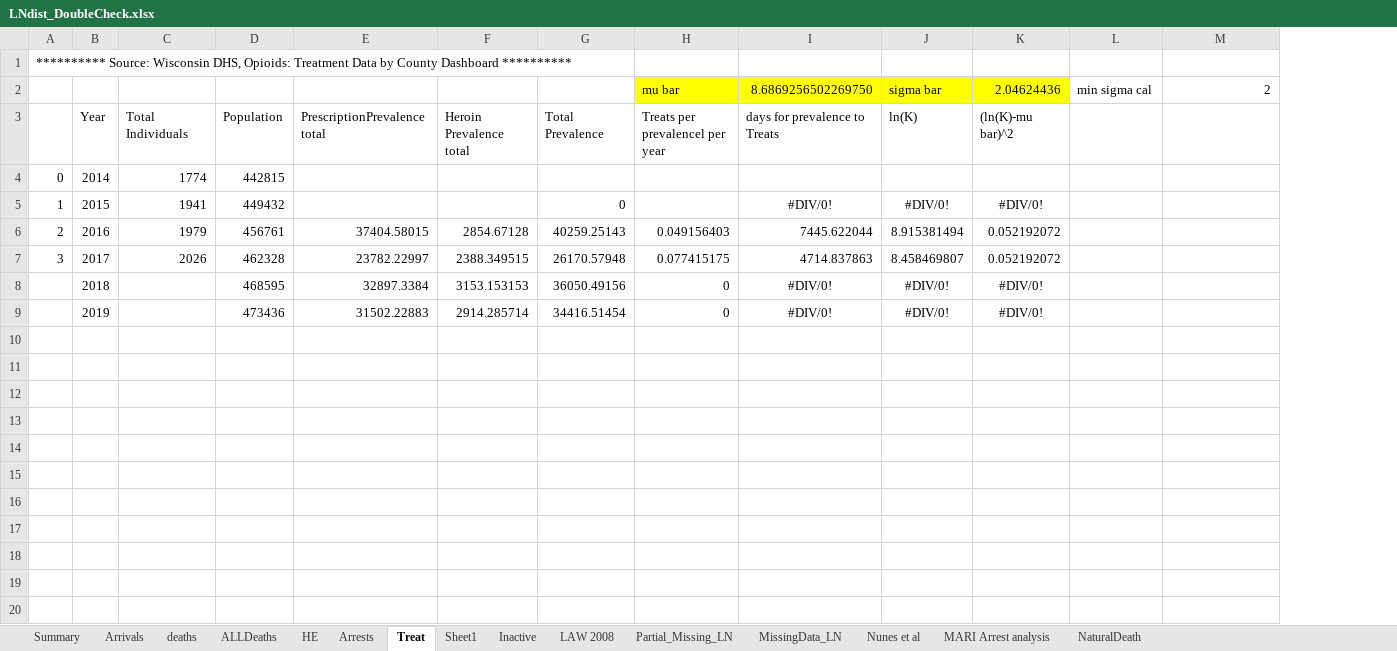
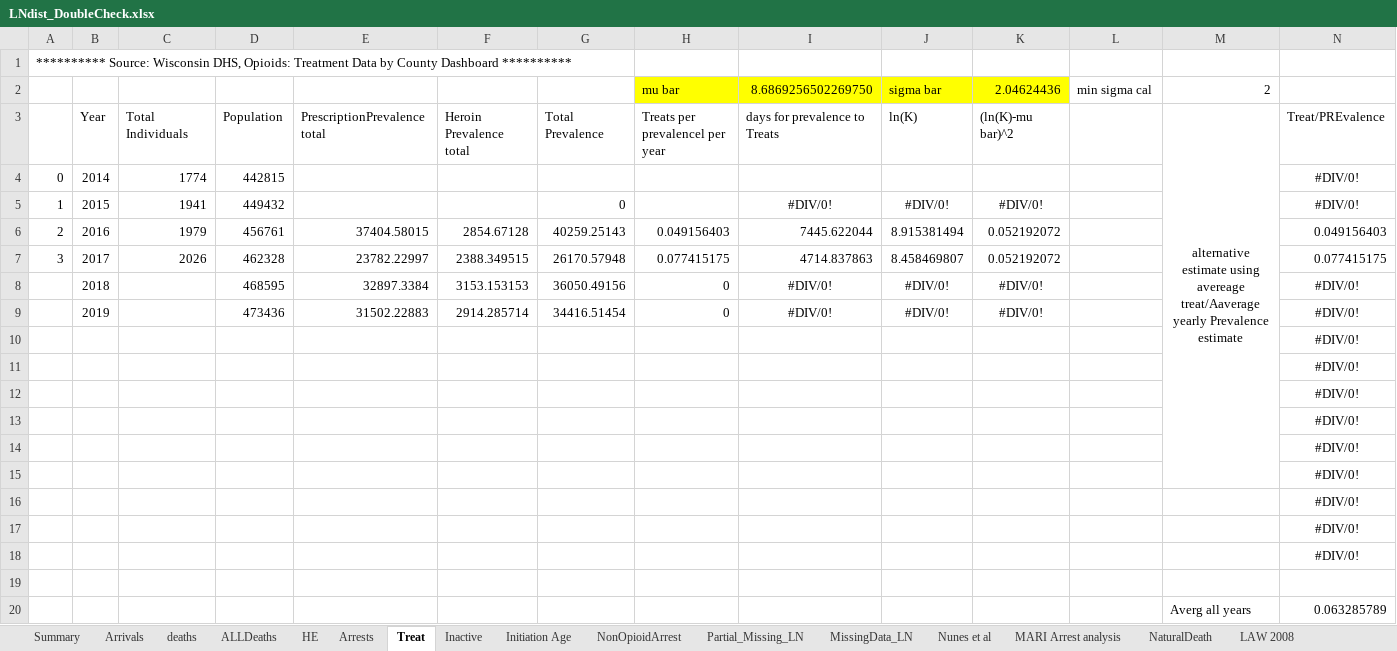
Before and after one commit to vmwhite/DES-Paper-Data-and-Analysis-2025, an Excel workbook: Data_Sources/LNdist_DoubleCheck.xlsx, sheet Treat, drawn as a sheet; values as stored, in another font and other column widths than the file's, no borders; the diff names each change by its address in the sheet, - before the commit and + after, or states it on an @@ line.

```diff
--- a/Data_Sources/LNdist_DoubleCheck.xlsx (sheet Treat)
+++ b/Data_Sources/LNdist_DoubleCheck.xlsx (sheet Treat)
-sheet tab: Sheet1
+sheet tab: NonOpioidArrest
+sheet tab: Initiation Age
@@ sheet tab order changed: Summary | Arrivals | deaths | ALLDeaths | HE | Arrests | Treat | Inactive | Initiation Age | NonOpioidArrest | Partial_Missing_LN | MissingData_LN | Nunes et al | MARI Arrest analysis | NaturalDeath | LAW 2008 @@
+column N, rows 3-9: Treat/PREvalence | #DIV/0! | #DIV/0! | 0.049156403 | 0.077415175 | #DIV/0! | #DIV/0!
-M3: (empty)
+M3: alternative estimate using avereage treat/Aaverage yearly Prevalence estimate
+M3:M15 merged
+row 10:  |  |  |  |  |  |  |  |  |  |  |  |  | #DIV/0!
+row 11:  |  |  |  |  |  |  |  |  |  |  |  |  | #DIV/0!
+row 12:  |  |  |  |  |  |  |  |  |  |  |  |  | #DIV/0!
+row 13:  |  |  |  |  |  |  |  |  |  |  |  |  | #DIV/0!
+row 14:  |  |  |  |  |  |  |  |  |  |  |  |  | #DIV/0!
+row 15:  |  |  |  |  |  |  |  |  |  |  |  |  | #DIV/0!
+row 16:  |  |  |  |  |  |  |  |  |  |  |  |  | #DIV/0!
+row 17:  |  |  |  |  |  |  |  |  |  |  |  |  | #DIV/0!
+row 18:  |  |  |  |  |  |  |  |  |  |  |  |  | #DIV/0!
+row 19: (empty)
+row 20:  |  |  |  |  |  |  |  |  |  |  |  | Averg all years | 0.063285789
```
Also changed, not shown: sheet Partial_Missing_LN, sheet NonOpioidArrest, sheet Summary, sheet MissingData_LN, sheet deaths, Data_Sources/CDC Wonder Queries - Death Data/Multiple Causes of Death, 1999-2019.xlsx, Data_Sources/NSDUH - Drug Initiation Data/InitiationTables.xlsx, 20 other files.
